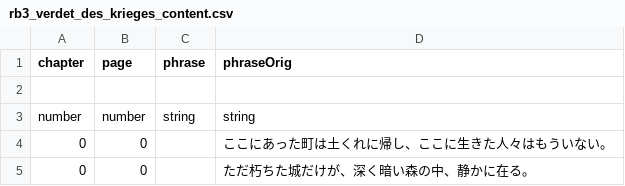
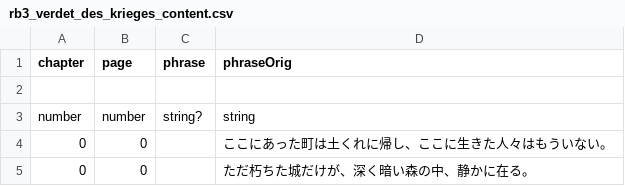
Before and after one commit to RoxCian/TheAsphyxiaOfEternity, a CSV file: server/data/contents/rb3_verdet_des_krieges_content.csv, drawn as a sheet; only a part is shown.

```diff
--- a/server/data/contents/rb3_verdet_des_krieges_content.csv
+++ b/server/data/contents/rb3_verdet_des_krieges_content.csv
@@ -2,3 +2,3 @@ chapter,page,phrase,phraseOrig
 ,,,
-number,number,string,string
+number,number,string?,string
 0,0,,ここにあった町は土くれに帰し、ここに生きた人々はもういない。
```
Also changed, not shown: server/data/contents/rb6_characards.csv, 40 other files.
